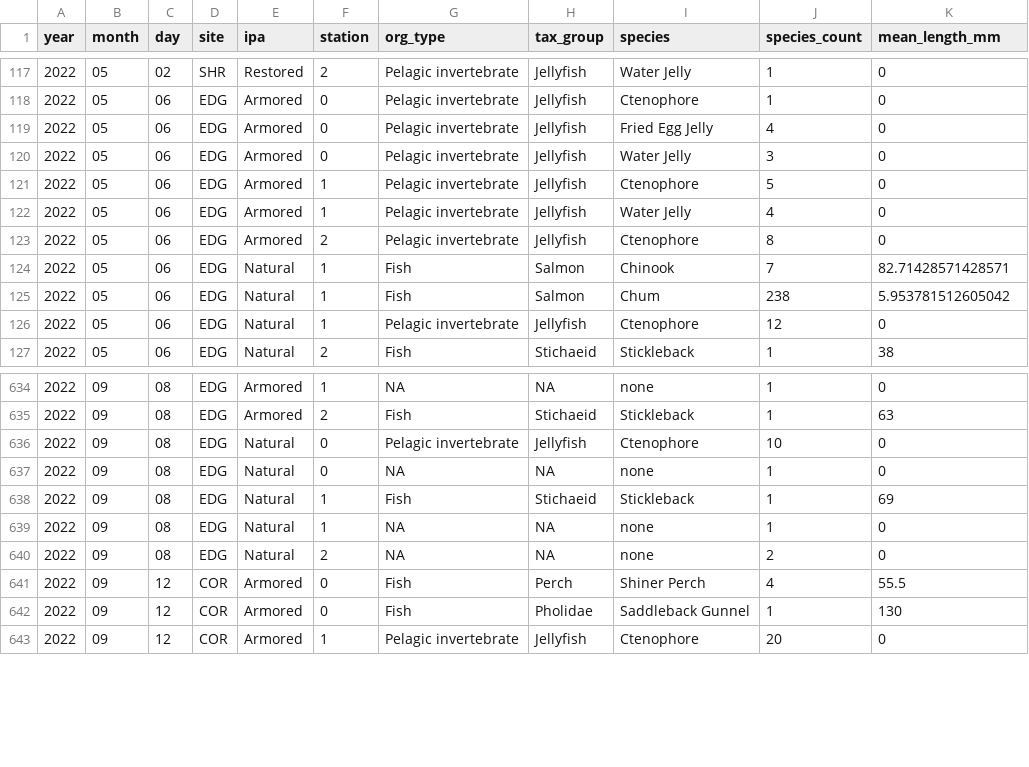
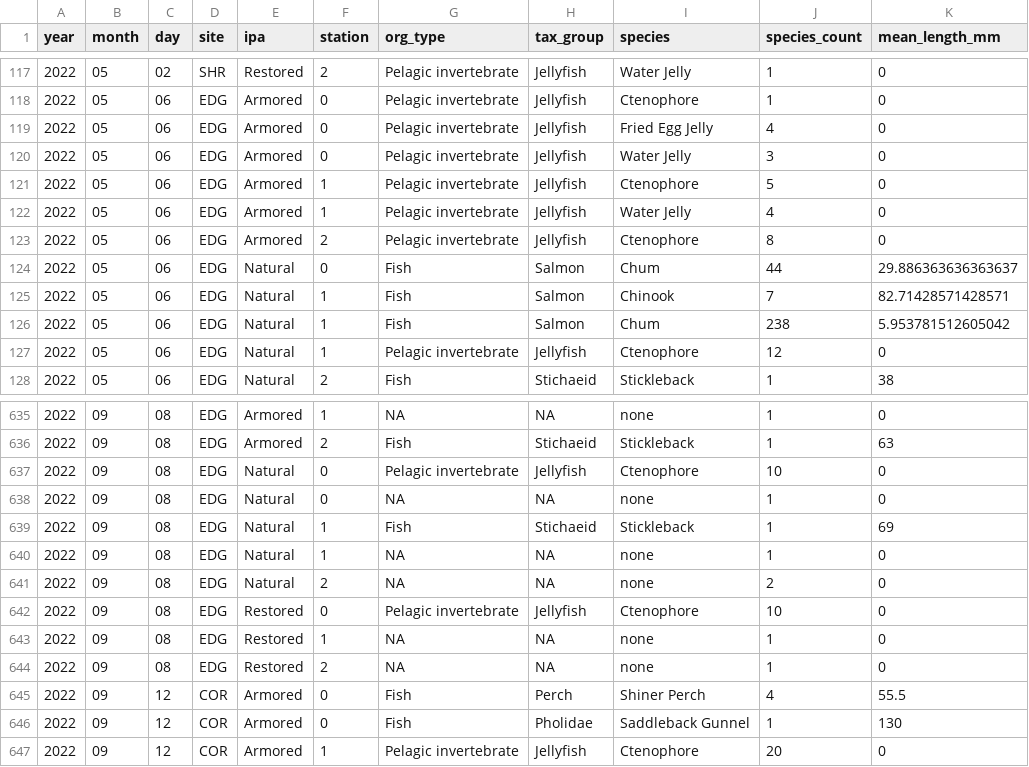
Before and after one commit to e-bish/SOS_traits, a CSV file: data/net_2022.csv, drawn as a sheet; only a part is shown, gaps mark what is left out; the diff names each change by its address in the sheet, - before the commit and + after, or states it on an @@ line.

```diff
--- a/data/net_2022.csv
+++ b/data/net_2022.csv
+row 124: 2022 | 05 | 06 | EDG | Natural | 0 | Fish | Salmon | Chum | 44 | 29.886363636363637
+row 642: 2022 | 09 | 08 | EDG | Restored | 0 | Pelagic invertebrate | Jellyfish | Ctenophore | 10 | 0
+row 643: 2022 | 09 | 08 | EDG | Restored | 1 | NA | NA | none | 1 | 0
+row 644: 2022 | 09 | 08 | EDG | Restored | 2 | NA | NA | none | 1 | 0
```
Also changed, not shown: data/net_2021.csv, data/raw/raw.22.csv, 2 other files.
